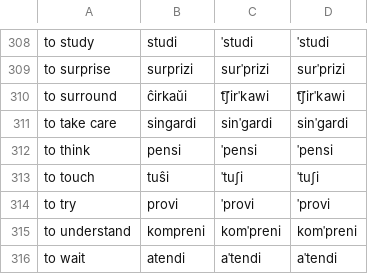
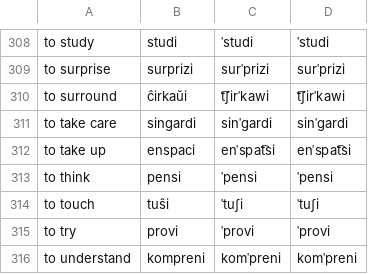
Before and after one commit to jkunimune/Djastiz, a CSV file: data/dict_eo.csv, drawn as a sheet; only a part is shown, gaps mark what is left out; the shorter side is filled out with more unchanged rows; the diff names each change by its address in the sheet, - before the commit and + after, or states it on an @@ line.

```diff
--- a/data/dict_eo.csv
+++ b/data/dict_eo.csv
+row 312: to take up | enspaci | enˈspat͡si | enˈspat͡si
```
Also changed, not shown: data/dict_en.csv, data/dict_mr.csv, 22 other files.
